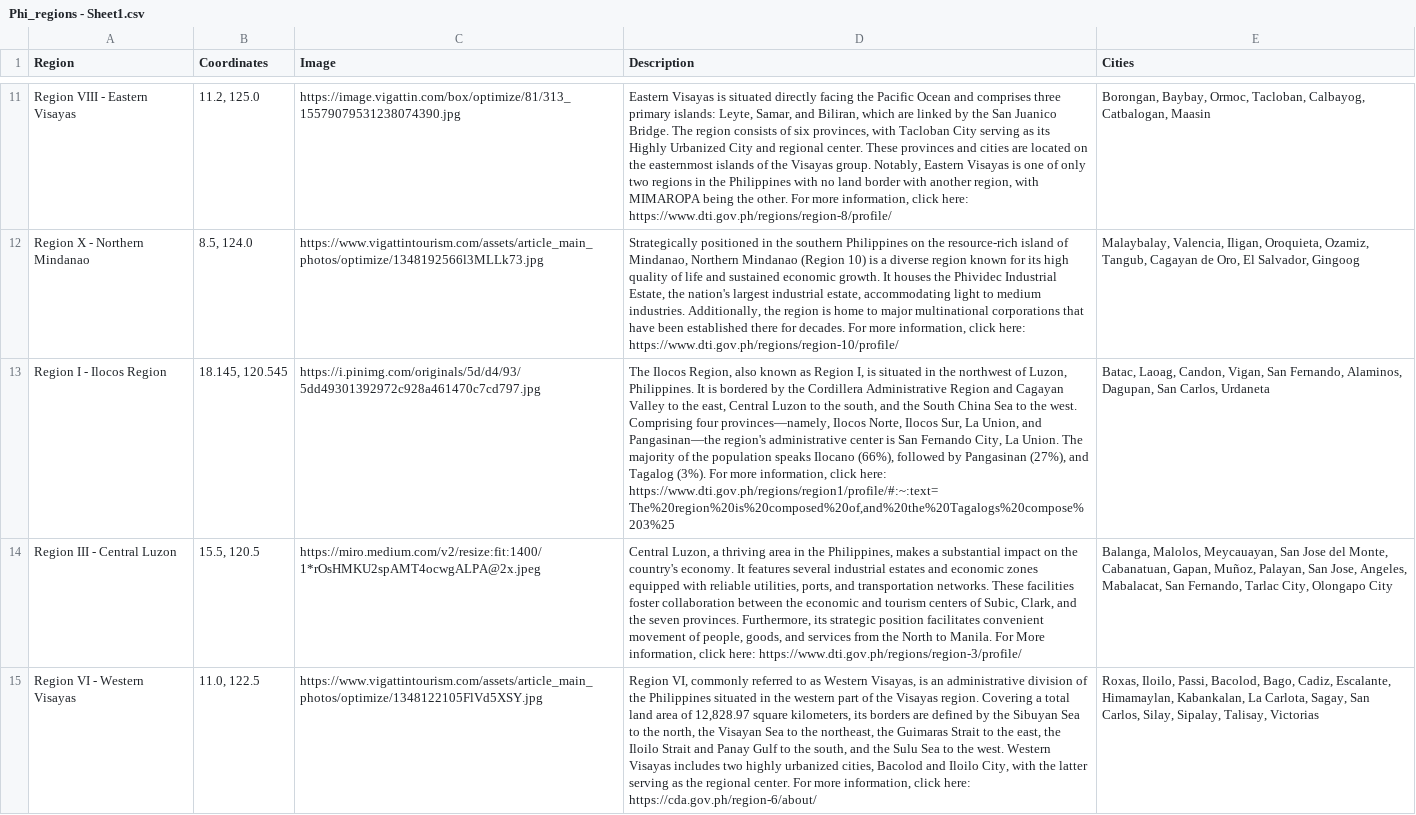
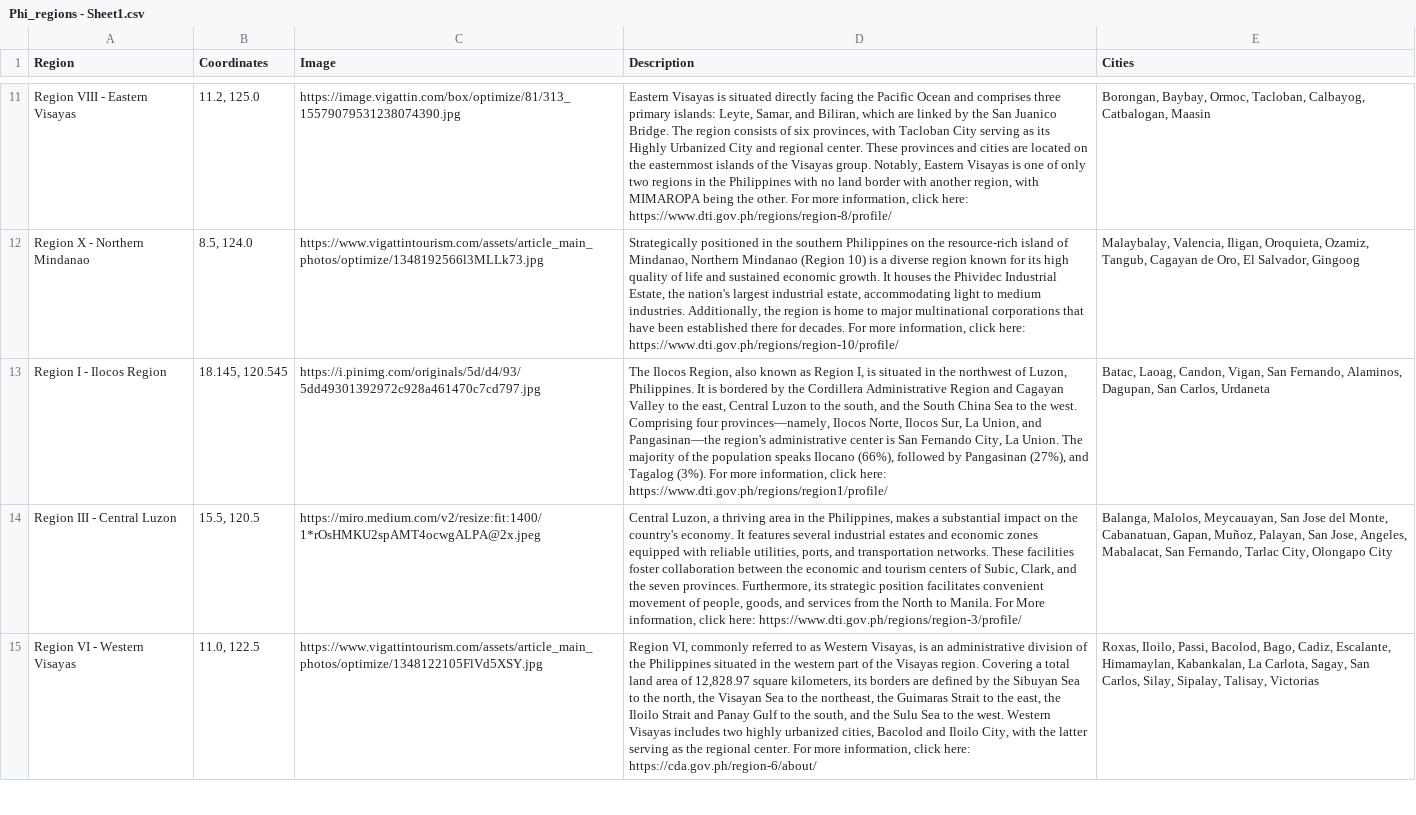
Before and after one commit to Marsmelows/GE1201A, a CSV file: Phi_regions - Sheet1.csv, drawn as a sheet; only a part is shown, gaps mark what is left out; the diff names each change by its address in the sheet, - before the commit and + after, or states it on an @@ line.

Commit message:
Update Phi_regions - Sheet1.csv

```diff
--- a/Phi_regions - Sheet1.csv
+++ b/Phi_regions - Sheet1.csv
-D13 (Description): …click here: https://www.dti.gov.ph/regions/region1/profile/#:~:text=The%20region%20is%20composed%20of,and%20the%20Tagalogs%20compose%203%25
+D13 (Description): …click here: https://www.dti.gov.ph/regions/region1/profile/
```
